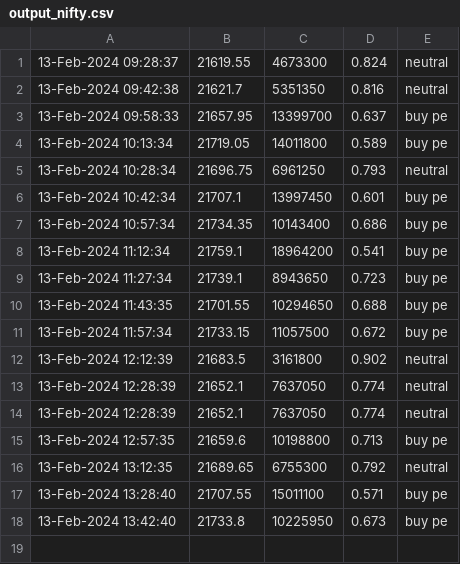
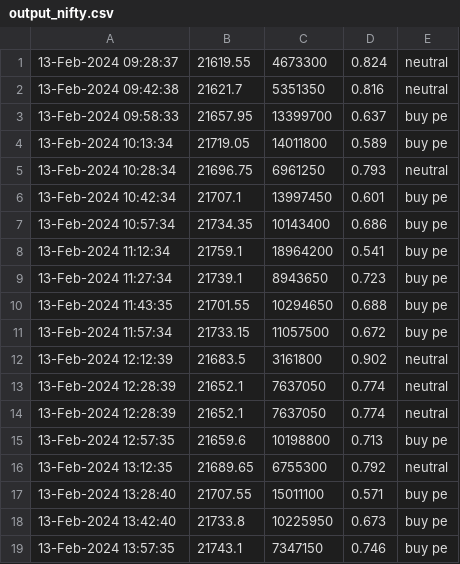
Before and after one commit to anurag3753/weekly_options, a CSV file: data/output_nifty.csv, drawn as a sheet.

Commit message:
update nifty

```diff
--- a/data/output_nifty.csv
+++ b/data/output_nifty.csv
@@ -18 +18,2 @@
 13-Feb-2024 13:42:40,21733.8,10225950,0.673,buy pe
+13-Feb-2024 13:57:35,21743.1,7347150,0.746,buy pe
```
